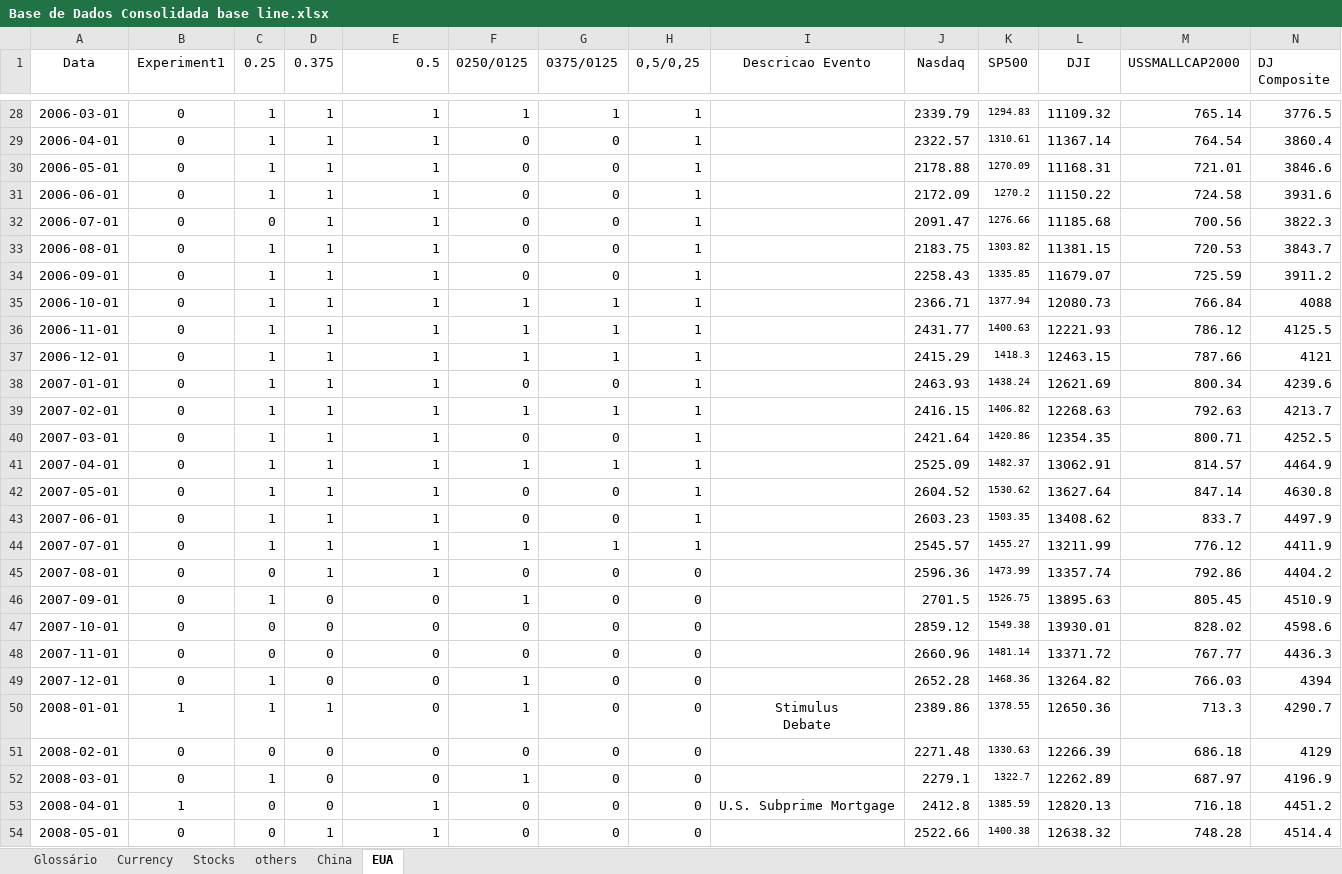
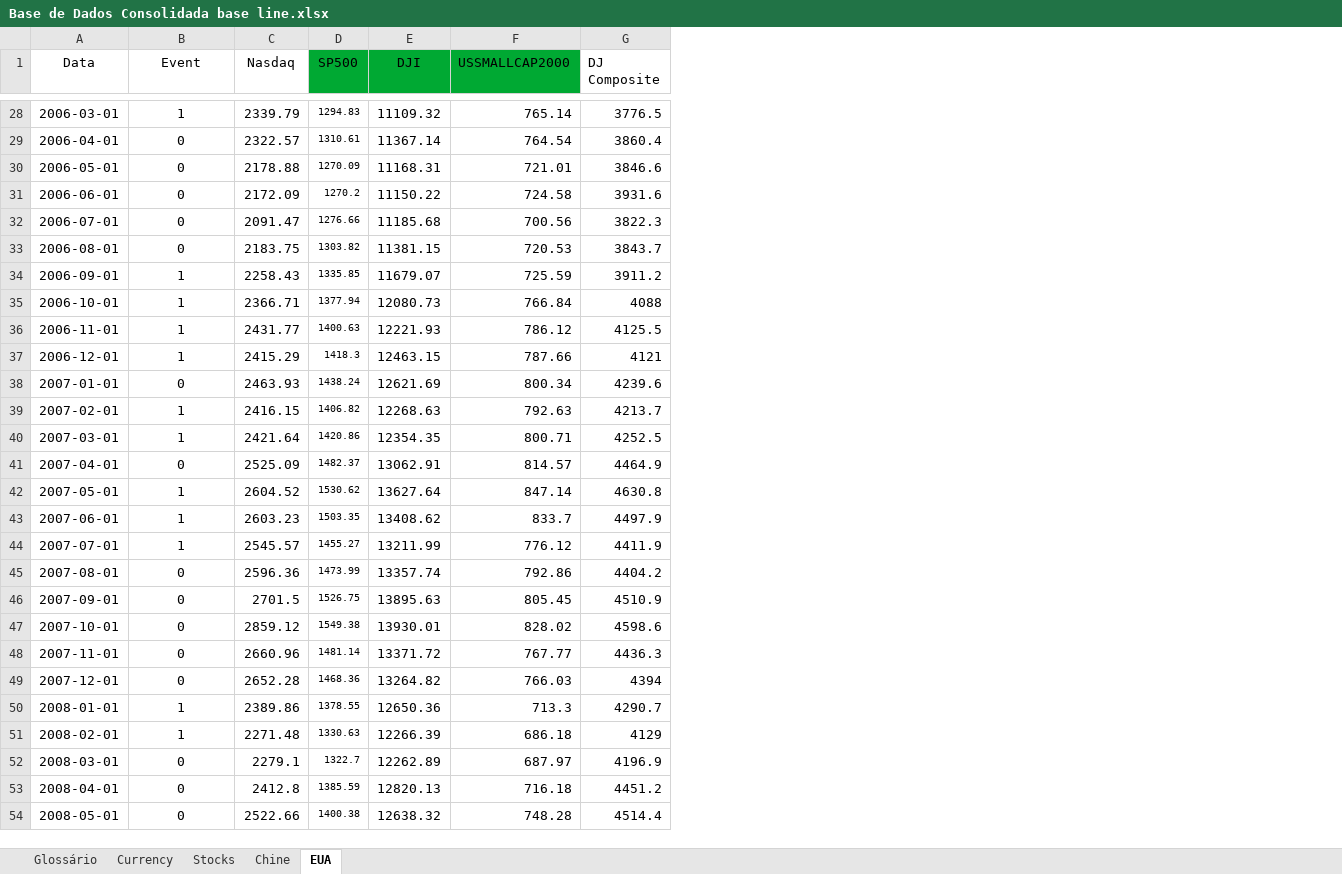
Before and after one commit to cefet-rj-dal/msed, an Excel workbook: dataset/Base de Dados Consolidada base line.xlsx, sheet EUA, drawn as a sheet; only a part is shown, gaps mark what is left out; values as stored, in another font and other column widths than the file's, no borders; removed rows and columns are numbered as before the commit, all else as after; ↵ is a line break in a cell; the diff covers the shown part only; the diff names each change by its address in the sheet, - before the commit and + after, or states it on an @@ line.

```diff
--- a/dataset/Base de Dados Consolidada base line.xlsx (sheet EUA)
+++ b/dataset/Base de Dados Consolidada base line.xlsx (sheet EUA)
-sheet tab: others
+sheet tab: Chine
-sheet tab: China
-column B (Experiment1), rows 28-54: 0 | 0 | 0 | 0 | 0 | 0 | 0 | 0 | 0 | 0 | 0 | 0 | 0 | 0 | 0 | 0 | 0 | 0 | 0 | 0 | 0 | 0 | 1 | 0 | 0 | 1 | 0
-column C (0.25), rows 28-54: 1 | 1 | 1 | 1 | 0 | 1 | 1 | 1 | 1 | 1 | 1 | 1 | 1 | 1 | 1 | 1 | 1 | 0 | 1 | 0 | 0 | 1 | 1 | 0 | 1 | 0 | 0
-column D (0.375), rows 28-54: 1 | 1 | 1 | 1 | 1 | 1 | 1 | 1 | 1 | 1 | 1 | 1 | 1 | 1 | 1 | 1 | 1 | 1 | 0 | 0 | 0 | 0 | 1 | 0 | 0 | 0 | 1
-column F (0250/0125), rows 28-54: 1 | 0 | 0 | 0 | 0 | 0 | 0 | 1 | 1 | 1 | 0 | 1 | 0 | 1 | 0 | 0 | 1 | 0 | 1 | 0 | 0 | 1 | 1 | 0 | 1 | 0 | 0
-column G (0375/0125), rows 28-54: 1 | 0 | 0 | 0 | 0 | 0 | 0 | 1 | 1 | 1 | 0 | 1 | 0 | 1 | 0 | 0 | 1 | 0 | 0 | 0 | 0 | 0 | 0 | 0 | 0 | 0 | 0
-column H (0,5/0,25), rows 28-54: 1 | 1 | 1 | 1 | 1 | 1 | 1 | 1 | 1 | 1 | 1 | 1 | 1 | 1 | 1 | 1 | 1 | 0 | 0 | 0 | 0 | 0 | 0 | 0 | 0 | 0 | 0
-column I (Descricao Evento), rows 50-53: Stimulus ↵ Debate |  |  | U.S. Subprime Mortgage
-B1: 0.5
+B1: Event
-B1:B54 alignment: right
+B1:B54 alignment: center
-D1:F1 fill: none
+D1:F1 fill: #00A933
-B29:B33 (Event): 1
+B29:B33 (Event): 0
-B38 (Event): 1
+B38 (Event): 0
-B41 (Event): 1
+B41 (Event): 0
-B45 (Event): 1
+B45 (Event): 0
-B50:B51 (Event): 0
+B50:B51 (Event): 1
-B53:B54 (Event): 1
+B53:B54 (Event): 0
```
Also changed, not shown: 87 edited cells and cell formats elsewhere in this sheet, sheet Currency, sheet Chine, sheet Stocks, 44 other files.
